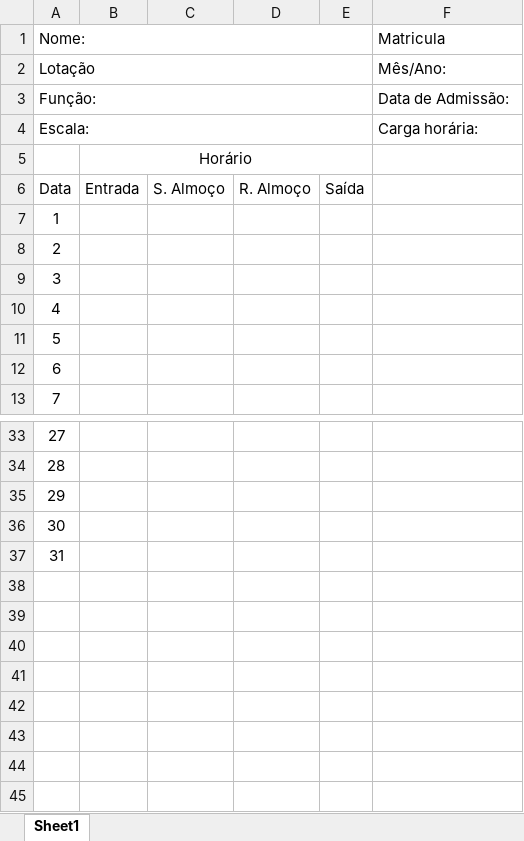
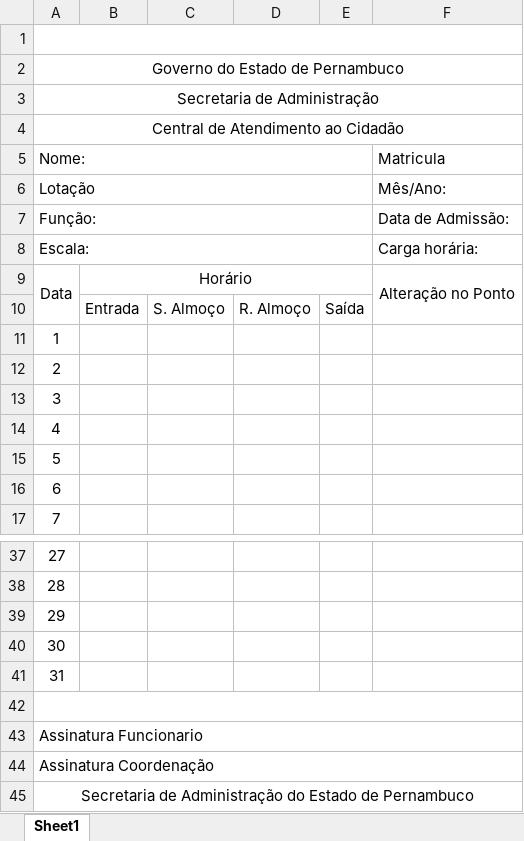
Before and after one commit to gbarrosn/SistemaPonto, an Excel workbook: Tabela ponto.xlsx, sheet Sheet1, drawn as a sheet; only a part is shown, gaps mark what is left out; values as stored, in another font and other column widths than the file's, no borders; charts and pictures not drawn; addresses are those after the commit; the diff names each change by its address in the sheet, - before the commit and + after, or states it on an @@ line.

Commit message:
alterando tabela pra fazer o pdf

```diff
--- a/Tabela ponto.xlsx (sheet Sheet1)
+++ b/Tabela ponto.xlsx (sheet Sheet1)
+row 1: (empty)
+row 2: Governo do Estado de Pernambuco
+row 3: Secretaria de Administração
+row 4: Central de Atendimento ao Cidadão
@@ column A (Nome:) renumbered between rows 9 and 10 @@
+A9:A10 merged
-F9 (Matricula): (empty)
+F9 (Matricula): Alteração no Ponto
+F9:F10 merged
+row 42: (empty)
+row 43: Assinatura Funcionario
+row 44: Assinatura Coordenação
+row 45: Secretaria de Administração do Estado de Pernambuco
```
Also changed, not shown: charts or pictures, 1 other file.
